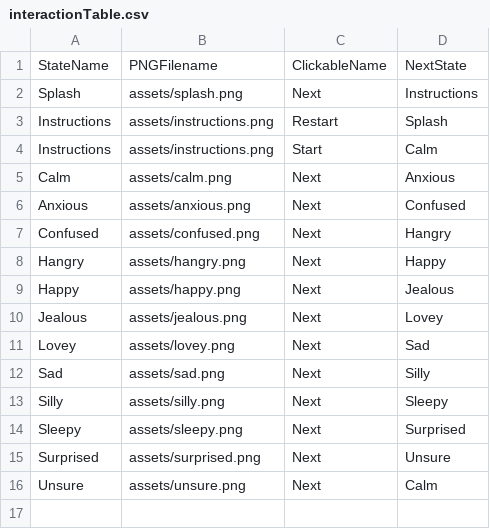
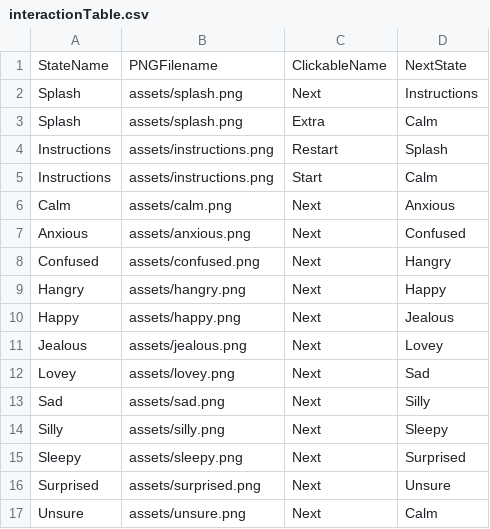
Before and after one commit to jenniferlewmunoz/EdibleFoodPackaging, a CSV file: data/interactionTable.csv, drawn as a sheet; the diff names each change by its address in the sheet, - before the commit and + after, or states it on an @@ line.

Commit message:
Changes to Splash & Clickables
I changed clickables to have global variables that represent RGB and transparent values in order to have a transparent button.

```diff
--- a/data/interactionTable.csv
+++ b/data/interactionTable.csv
+row 3: Splash | assets/splash.png | Extra | Calm
```
Also changed, not shown: 9 other files.
